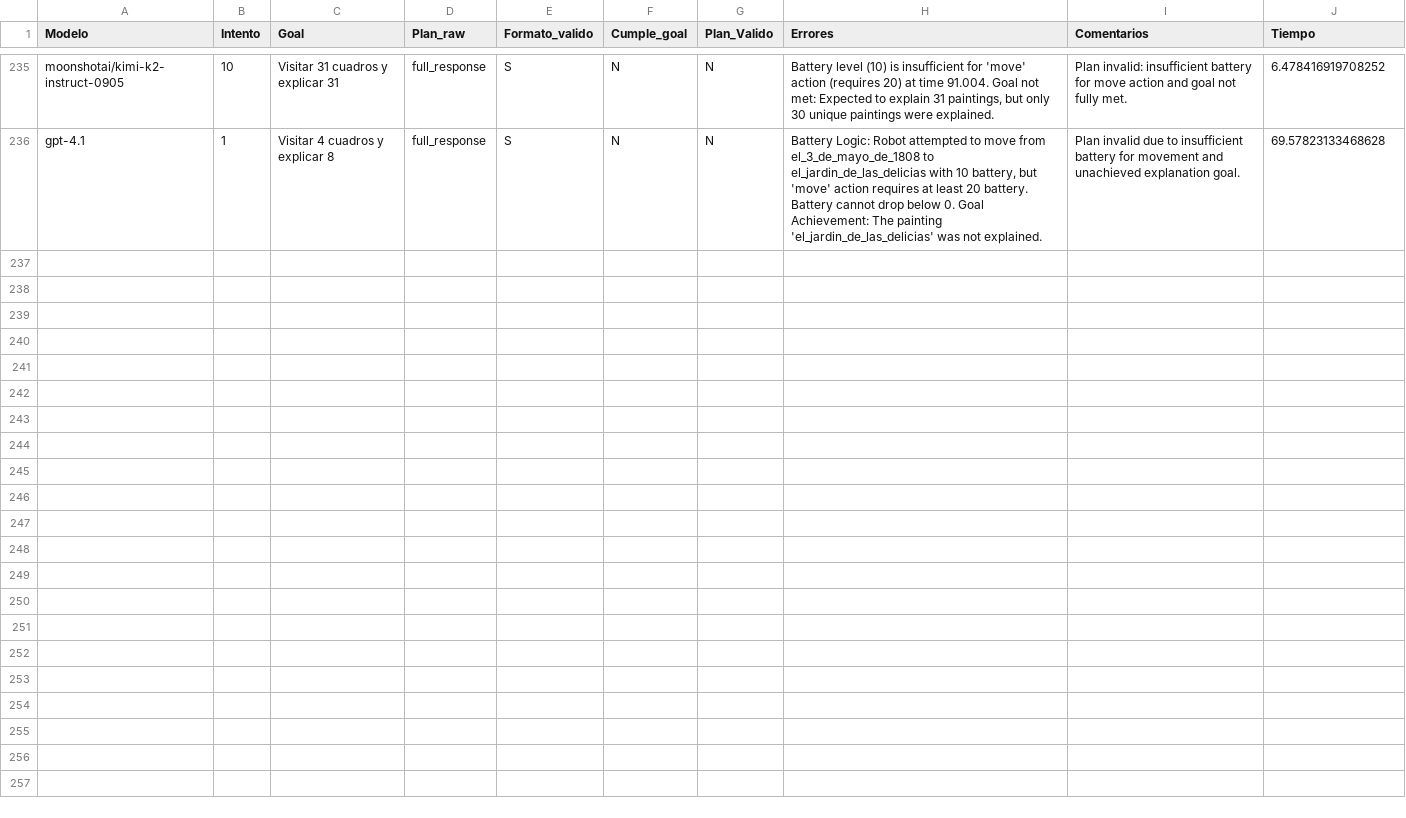
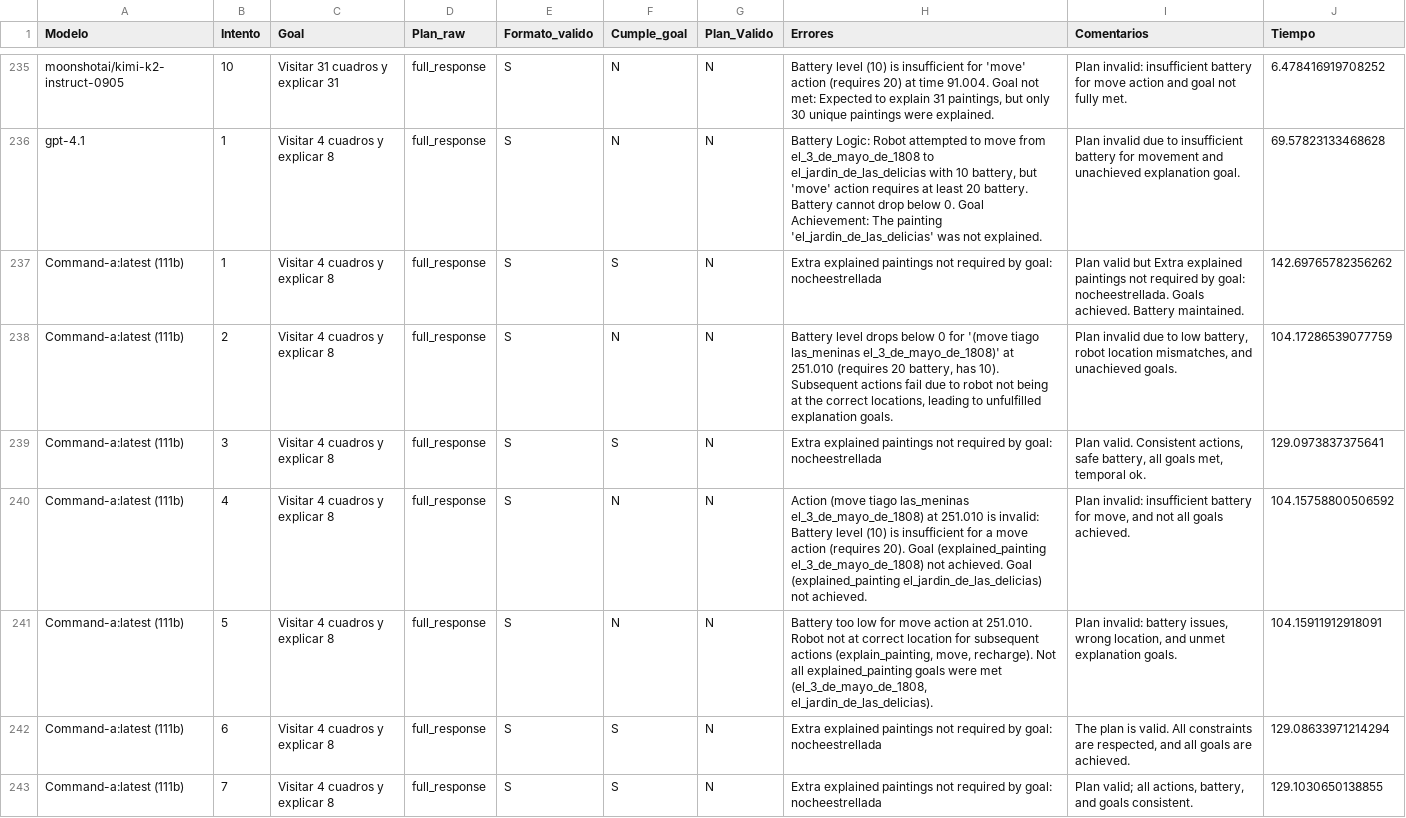
Before and after one commit to jfisher2021/TFG, a CSV file: tfg-ia/experimentos_pddl.csv, drawn as a sheet; only a part is shown, gaps mark what is left out; the diff covers the shown part only.

```diff
--- a/tfg-ia/experimentos_pddl.csv
+++ b/tfg-ia/experimentos_pddl.csv
@@ -236 +236,8 @@ moonshotai/kimi-k2-instruct-0905,10,Visitar 31 cuadros y explicar 31,full_respon
 gpt-4.1,1,Visitar 4 cuadros y explicar 8,full_response,S,N,N,"Battery Logic: Robot attempted to move from el_3_de_mayo_de_1808 to el_jardin_de_las_delicias with 10 battery, but 'move' action requires at least 20 battery. Battery cannot drop below 0. Goal Achievement: The painting 'el_jardin_de_las_delicias' was not explained.",Plan invalid due to insufficient battery for movement and unachieved explanation goal.,69.57823133468628
+Command-a:latest (111b),1,Visitar 4 cuadros y explicar 8,full_response,S,S,N,Extra explained paintings not required by goal: nocheestrellada,Plan valid but Extra explained paintings not required by goal: nocheestrellada. Goals achieved. Battery maintained.,142.69765782356262
+Command-a:latest (111b),2,Visitar 4 cuadros y explicar 8,full_response,S,N,N,"Battery level drops below 0 for '(move tiago las_meninas el_3_de_mayo_de_1808)' at 251.010 (requires 20 battery, has 10). Subsequent actions fail due to robot not being at the correct locations, leading to unfulfilled explanation goals.","Plan invalid due to low battery, robot location mismatches, and unachieved goals.",104.17286539077759
+Command-a:latest (111b),3,Visitar 4 cuadros y explicar 8,full_response,S,S,N,Extra explained paintings not required by goal: nocheestrellada,"Plan valid. Consistent actions, safe battery, all goals met, temporal ok.",129.0973837375641
+Command-a:latest (111b),4,Visitar 4 cuadros y explicar 8,full_response,S,N,N,Action (move tiago las_meninas el_3_de_mayo_de_1808) at 251.010 is invalid: Battery level (10) is insufficient for a move action (requires 20). Goal (explained_painting el_3_de_mayo_de_1808) not achieved. Goal (explained_painting el_jardin_de_las_delicias) not achieved.,"Plan invalid: insufficient battery for move, and not all goals achieved.",104.15758800506592
+Command-a:latest (111b),5,Visitar 4 cuadros y explicar 8,full_response,S,N,N,"Battery too low for move action at 251.010. Robot not at correct location for subsequent actions (explain_painting, move, recharge). Not all explained_painting goals were met (el_3_de_mayo_de_1808, el_jardin_de_las_delicias).","Plan invalid: battery issues, wrong location, and unmet explanation goals.",104.15911912918091
+Command-a:latest (111b),6,Visitar 4 cuadros y explicar 8,full_response,S,S,N,Extra explained paintings not required by goal: nocheestrellada,"The plan is valid. All constraints are respected, and all goals are achieved.",129.08633971214294
+Command-a:latest (111b),7,Visitar 4 cuadros y explicar 8,full_response,S,S,N,Extra explained paintings not required by goal: nocheestrellada,"Plan valid; all actions, battery, and goals consistent.",129.1030650138855
```
Also changed, not shown: 7 added rows elsewhere in this file, 3 other files.
